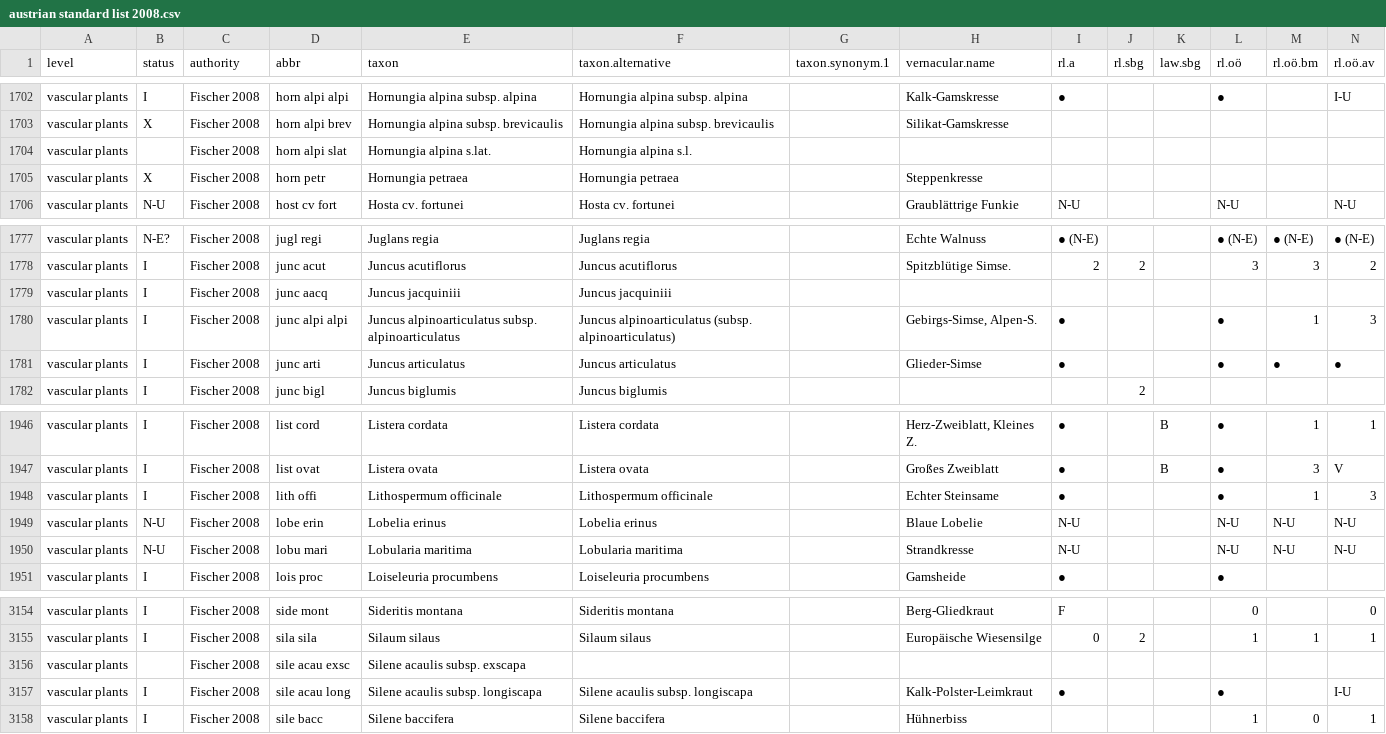
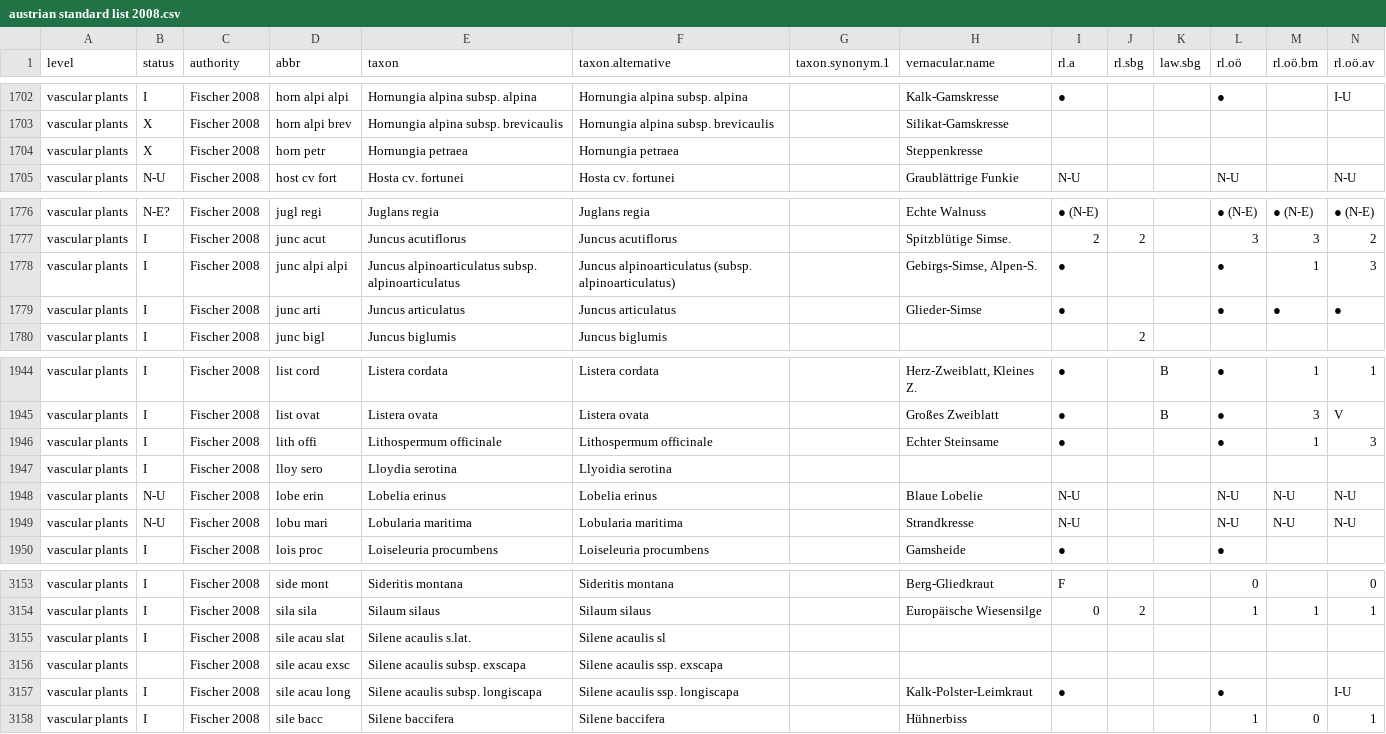
Before and after one commit to kardinal-eros/vegsoup-standards, a CSV file: austrian standard list 2008/austrian standard list 2008.csv, drawn as a sheet; only a part is shown, gaps mark what is left out; removed rows and columns are numbered as before the commit, all else as after; rows hold the shown columns only; the diff names each change by its address in the sheet, - before the commit and + after, or states it on an @@ line.

Commit message:
added and revised some taxa

```diff
--- a/austrian standard list 2008/austrian standard list 2008.csv
+++ b/austrian standard list 2008/austrian standard list 2008.csv
-row 1704: vascular plants |  | Fischer 2008 | horn alpi slat | Hornungia alpina s.lat. | Hornungia alpina s.l.
-row 1779: vascular plants | I | Fischer 2008 | junc aacq | Juncus jacquiniii | Juncus jacquiniii
+row 1947: vascular plants | I | Fischer 2008 | lloy sero | Lloydia serotina | Llyoidia serotina
+row 3155: vascular plants | I | Fischer 2008 | sile acau slat | Silene acaulis s.lat. | Silene acaulis sl
-F3156 (taxon.alternative): (empty)
+F3156 (taxon.alternative): Silene acaulis ssp. exscapa
-F3157 (taxon.alternative): Silene acaulis subsp. longiscapa
+F3157 (taxon.alternative): Silene acaulis ssp. longiscapa
```
